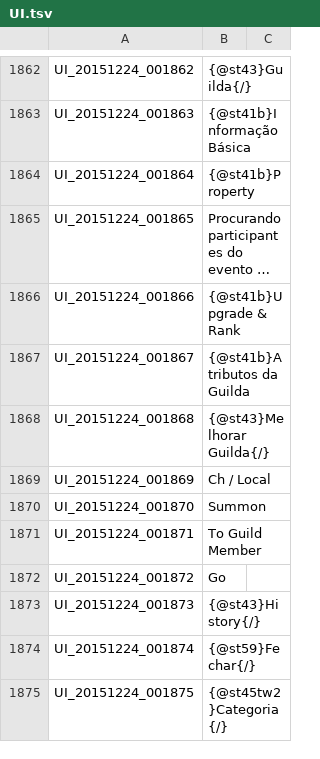
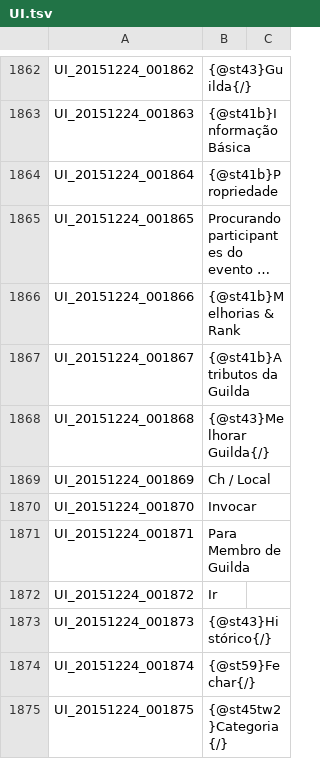
Before and after one commit to Treeofsavior/PortugueseTranslation, a TSV file: UI.tsv, drawn as a sheet; only a part is shown, gaps mark what is left out; long unchanged cells end in …; the diff covers the shown part only; the diff names each change by its address in the sheet, - before the commit and + after, or states it on an @@ line.

```diff
--- a/UI.tsv
+++ b/UI.tsv
-B1864: {@st41b}Property
+B1864: {@st41b}Propriedade
-B1866: {@st41b}Upgrade & Rank
+B1866: {@st41b}Melhorias & Rank
-B1870: Summon
+B1870: Invocar
-B1871: To Guild Member
+B1871: Para Membro de Guilda
-B1872: Go
+B1872: Ir
-B1873: {@st43}History{/}
+B1873: {@st43}Histórico{/}
```
Also changed, not shown: 123 edited cells elsewhere in this file.
